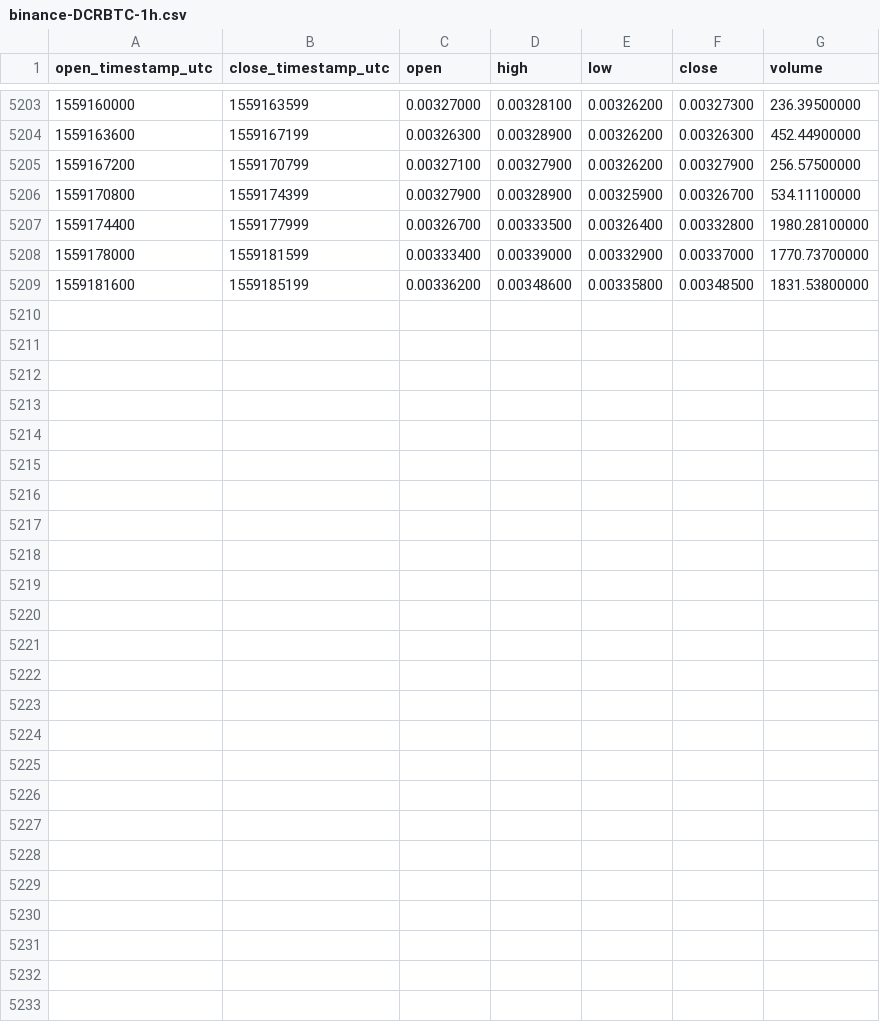
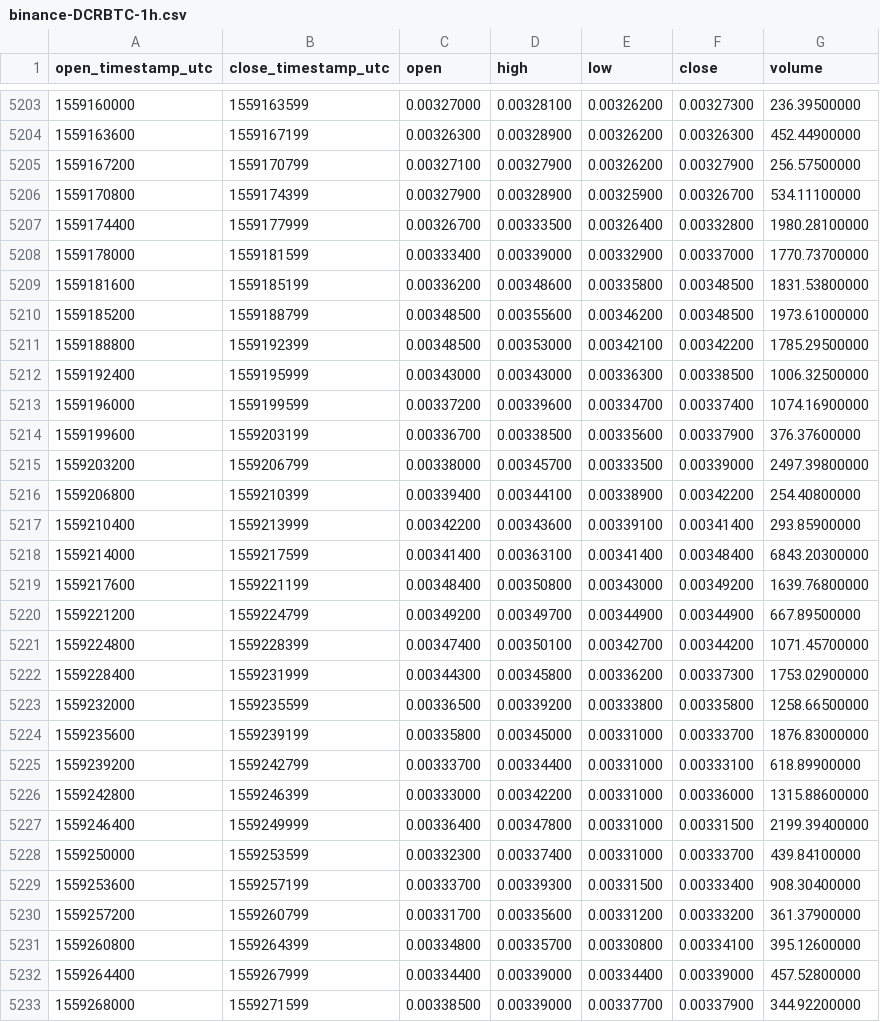
Before and after one commit to cryptobigbro/binance-DCRBTC, a CSV file: binance-DCRBTC-1h.csv, drawn as a sheet; only a part is shown, gaps mark what is left out.

Commit message:
Update OHLCV data.

```diff
--- a/binance-DCRBTC-1h.csv
+++ b/binance-DCRBTC-1h.csv
@@ -5209 +5209,25 @@ open_timestamp_utc,close_timestamp_utc,open,high,low,close,volume
 1559181600,1559185199,0.00336200,0.00348600,0.00335800,0.00348500,1831.53800000
+1559185200,1559188799,0.00348500,0.00355600,0.00346200,0.00348500,1973.61000000
+1559188800,1559192399,0.00348500,0.00353000,0.00342100,0.00342200,1785.29500000
+1559192400,1559195999,0.00343000,0.00343000,0.00336300,0.00338500,1006.32500000
+1559196000,1559199599,0.00337200,0.00339600,0.00334700,0.00337400,1074.16900000
+1559199600,1559203199,0.00336700,0.00338500,0.00335600,0.00337900,376.37600000
+1559203200,1559206799,0.00338000,0.00345700,0.00333500,0.00339000,2497.39800000
+1559206800,1559210399,0.00339400,0.00344100,0.00338900,0.00342200,254.40800000
+1559210400,1559213999,0.00342200,0.00343600,0.00339100,0.00341400,293.85900000
+1559214000,1559217599,0.00341400,0.00363100,0.00341400,0.00348400,6843.20300000
+1559217600,1559221199,0.00348400,0.00350800,0.00343000,0.00349200,1639.76800000
+1559221200,1559224799,0.00349200,0.00349700,0.00344900,0.00344900,667.89500000
+1559224800,1559228399,0.00347400,0.00350100,0.00342700,0.00344200,1071.45700000
+1559228400,1559231999,0.00344300,0.00345800,0.00336200,0.00337300,1753.02900000
+1559232000,1559235599,0.00336500,0.00339200,0.00333800,0.00335800,1258.66500000
+1559235600,1559239199,0.00335800,0.00345000,0.00331000,0.00333700,1876.83000000
+1559239200,1559242799,0.00333700,0.00334400,0.00331000,0.00333100,618.89900000
+1559242800,1559246399,0.00333000,0.00342200,0.00331000,0.00336000,1315.88600000
+1559246400,1559249999,0.00336400,0.00347800,0.00331000,0.00331500,2199.39400000
+1559250000,1559253599,0.00332300,0.00337400,0.00331000,0.00333700,439.84100000
+1559253600,1559257199,0.00333700,0.00339300,0.00331500,0.00333400,908.30400000
+1559257200,1559260799,0.00331700,0.00335600,0.00331200,0.00333200,361.37900000
+1559260800,1559264399,0.00334800,0.00335700,0.00330800,0.00334100,395.12600000
+1559264400,1559267999,0.00334400,0.00339000,0.00334400,0.00339000,457.52800000
+1559268000,1559271599,0.00338500,0.00339000,0.00337700,0.00337900,344.92200000
```
Also changed, not shown: binance-DCRBTC-1d.csv.
